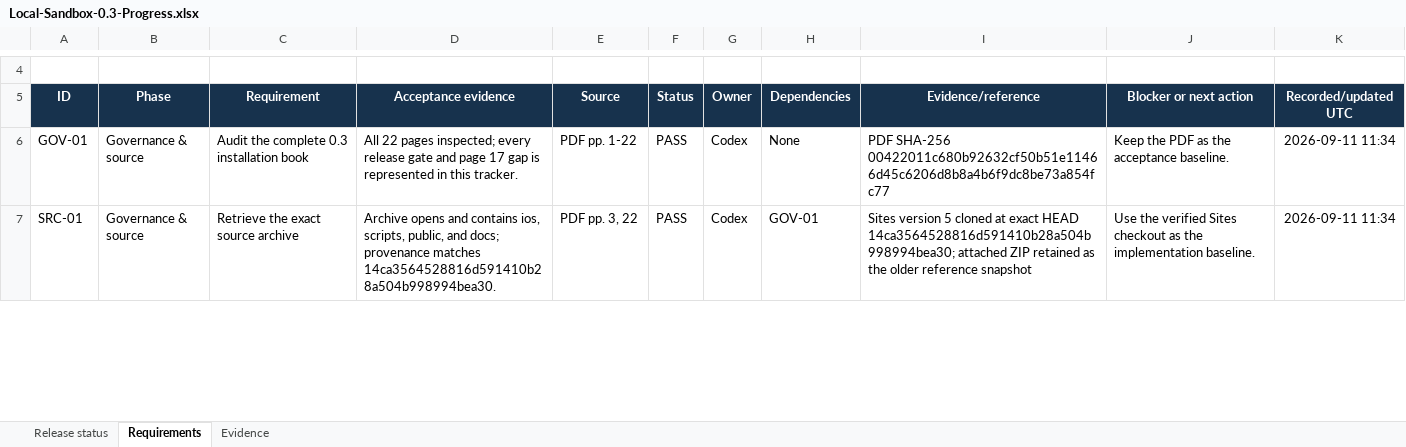
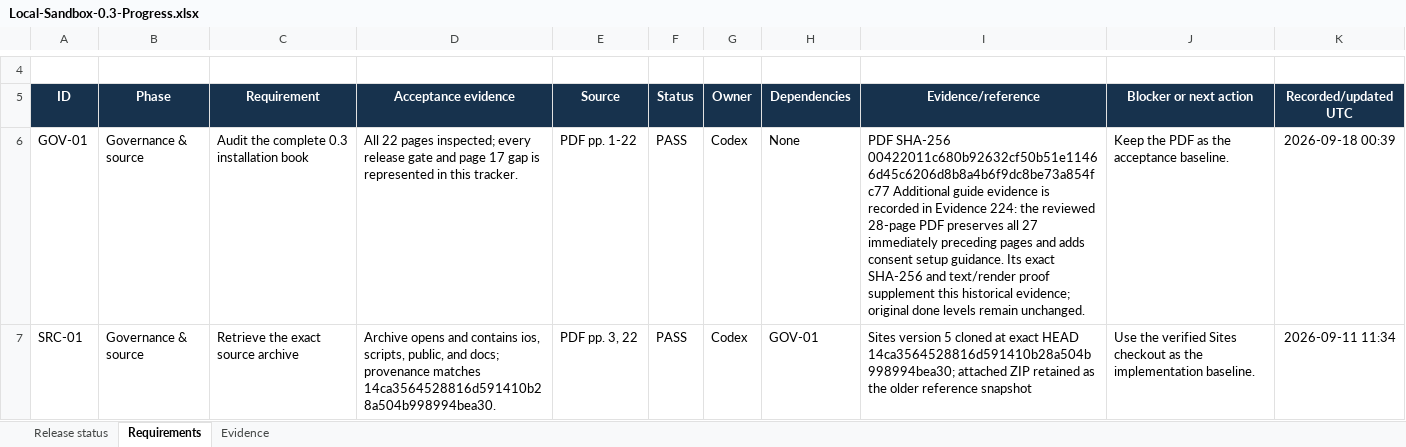
Before and after one commit to Dezocode/local-sandbox, an Excel workbook: qualification/Local-Sandbox-0.3-Progress.xlsx, sheet Requirements, drawn as a sheet; only a part is shown, gaps mark what is left out; values as stored, in another font and other column widths than the file's, no borders; conditional formats and table styles not drawn; the diff covers the shown part only; the diff names each change by its address in the sheet, - before the commit and + after, or states it on an @@ line.

Commit message:
docs: record consent and native qualification evidence

```diff
--- a/qualification/Local-Sandbox-0.3-Progress.xlsx (sheet Requirements)
+++ b/qualification/Local-Sandbox-0.3-Progress.xlsx (sheet Requirements)
-I6 (Evidence/reference): …SHA-256 00422011c680b92632cf50b51e11466d45c6206d8b8a4b6f9dc8be73a854fc77
+I6 (Evidence/reference): …SHA-256 00422011c680b92632cf50b51e11466d45c6206d8b8a4b6f9dc8be73a854fc77 Additional guide evidence is recorded in Evidence 224: the reviewed 28-page PDF preserves all 27 immediately preceding pages and adds consent setup guidance. Its exact SHA-256 and text/render proof supplement this historical evidence; original done levels remain unchanged.
-K6 (Recorded/updated UTC): 2026-09-11 11:34
+K6 (Recorded/updated UTC): 2026-09-18 00:39
```
Also changed, not shown: 12 edited cells elsewhere in this sheet, sheet Evidence, sheet Release status, 1 other file.
